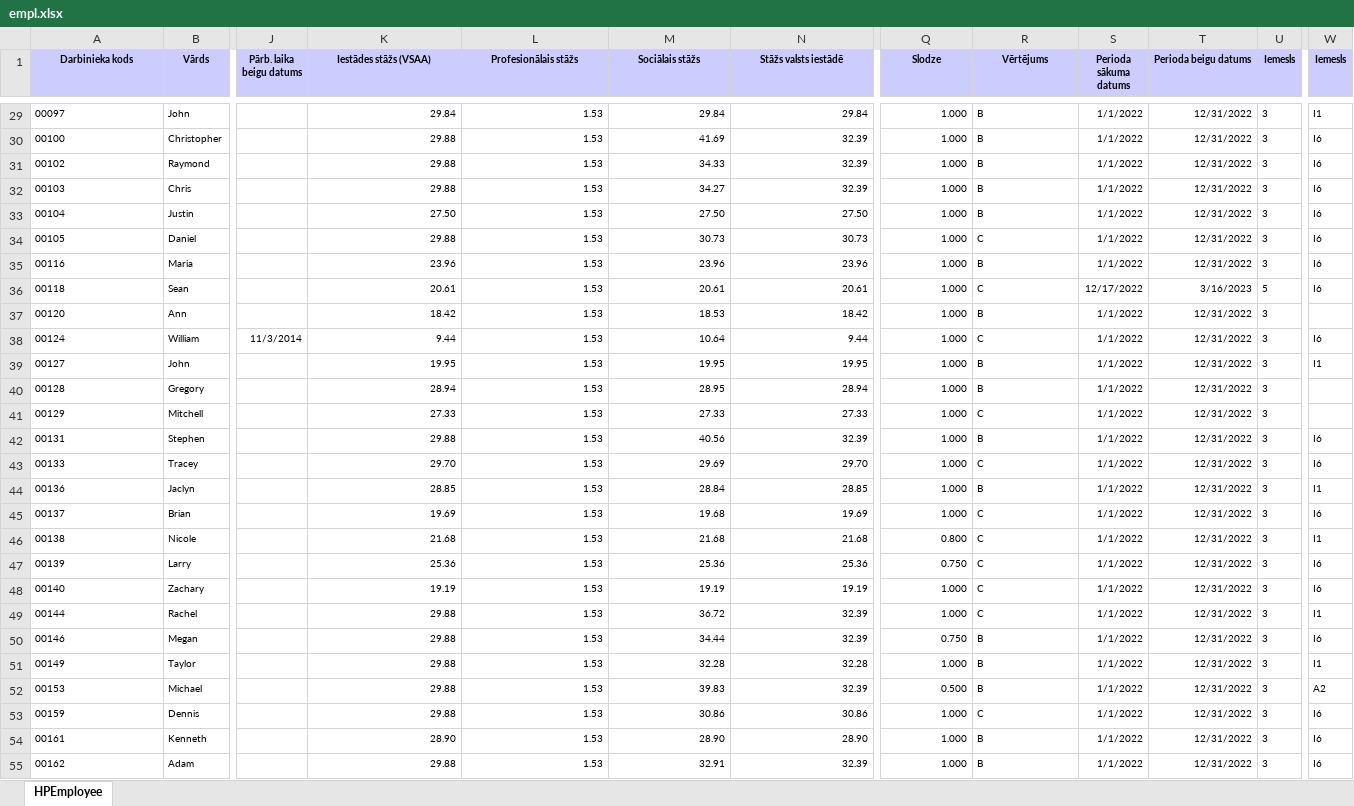
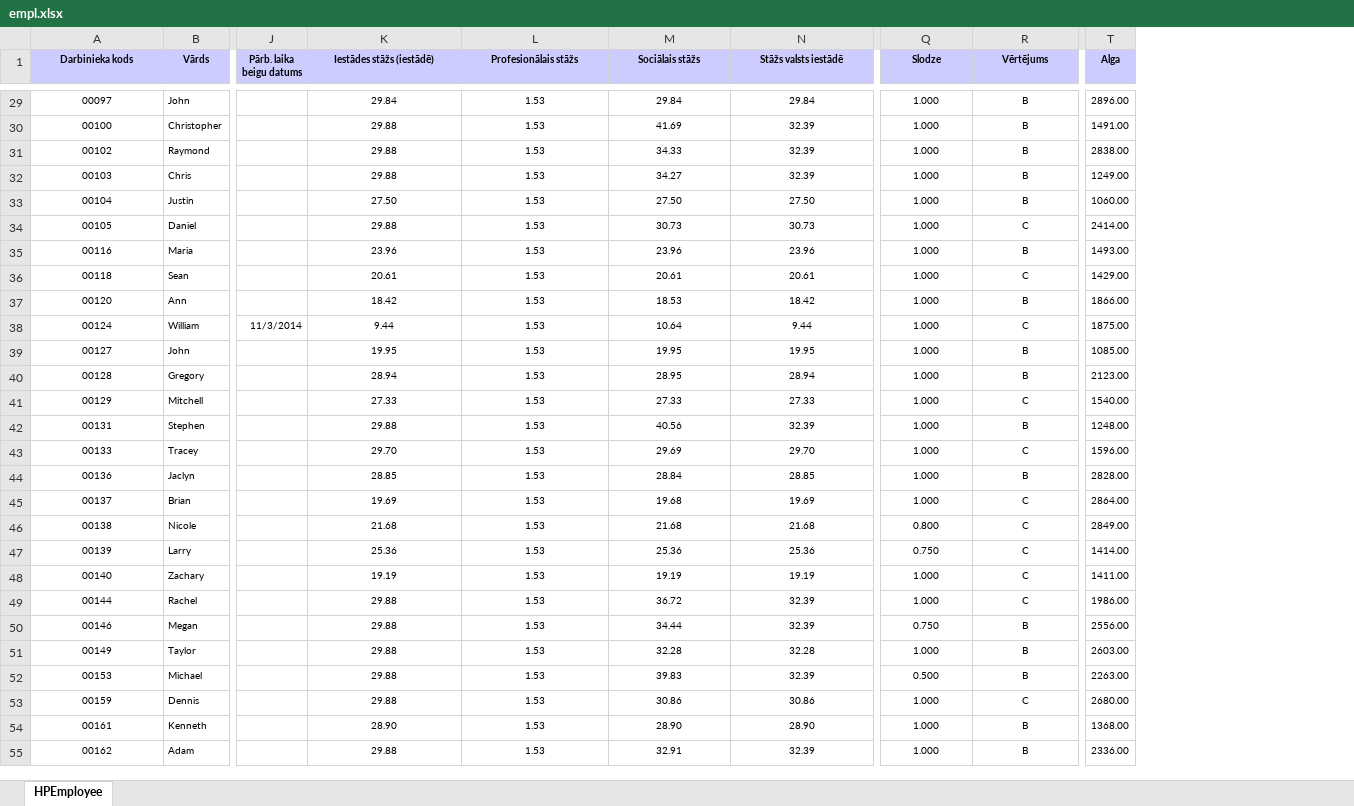
Before and after one commit to laurislimanovics/projekta-darbs, an Excel workbook: empl.xlsx, sheet HPEmployee, drawn as a sheet; only a part is shown, gaps mark what is left out; values as stored, in another font and other column widths than the file's, no borders; removed rows and columns are numbered as before the commit, all else as after; the diff covers the shown part only; the diff names each change by its address in the sheet, - before the commit and + after, or states it on an @@ line.

```diff
--- a/empl.xlsx (sheet HPEmployee)
+++ b/empl.xlsx (sheet HPEmployee)
-column S (Perioda sākuma datums), rows 29-55: 1/1/2022 | 1/1/2022 | 1/1/2022 | 1/1/2022 | 1/1/2022 | 1/1/2022 | 1/1/2022 | 12/17/2022 | 1/1/2022 | 1/1/2022 | 1/1/2022 | 1/1/2022 | 1/1/2022 | 1/1/2022 | 1/1/2022 | 1/1/2022 | 1/1/2022 | 1/1/2022 | 1/1/2022 | 1/1/2022 | 1/1/2022 | 1/1/2022 | 1/1/2022 | 1/1/2022 | 1/1/2022 | 1/1/2022 | 1/1/2022
-column T (Perioda beigu datums), rows 29-55: 12/31/2022 | 12/31/2022 | 12/31/2022 | 12/31/2022 | 12/31/2022 | 12/31/2022 | 12/31/2022 | 3/16/2023 | 12/31/2022 | 12/31/2022 | 12/31/2022 | 12/31/2022 | 12/31/2022 | 12/31/2022 | 12/31/2022 | 12/31/2022 | 12/31/2022 | 12/31/2022 | 12/31/2022 | 12/31/2022 | 12/31/2022 | 12/31/2022 | 12/31/2022 | 12/31/2022 | 12/31/2022 | 12/31/2022 | 12/31/2022
-column U (Iemesls), rows 29-55: 3 | 3 | 3 | 3 | 3 | 3 | 3 | 5 | 3 | 3 | 3 | 3 | 3 | 3 | 3 | 3 | 3 | 3 | 3 | 3 | 3 | 3 | 3 | 3 | 3 | 3 | 3
-column W (Iemesls), rows 29-55: I1 | I6 | I6 | I6 | I6 | I6 | I6 | I6 |  | I6 | I1 |  |  | I6 | I6 | I1 | I6 | I1 | I6 | I6 | I1 | I6 | I1 | A2 | I6 | I6 | I6
+column T (Alga), rows 29-55: 2896.00 | 1491.00 | 2838.00 | 1249.00 | 1060.00 | 2414.00 | 1493.00 | 1429.00 | 1866.00 | 1875.00 | 1085.00 | 2123.00 | 1540.00 | 1248.00 | 1596.00 | 2828.00 | 2864.00 | 2849.00 | 1414.00 | 1411.00 | 1986.00 | 2556.00 | 2603.00 | 2263.00 | 2680.00 | 1368.00 | 2336.00
-K1: Iestādes stāžs (VSAA)
+K1: Iestādes stāžs (iestādē)
-A29:A55 alignment: left
+A29:A55 alignment: center
-K29:N55 alignment: right
+K29:N55 alignment: center
-Q29:Q55 alignment: right
+Q29:Q55 alignment: center
-R29:R55 alignment: left
+R29:R55 alignment: center
```
Also changed, not shown: 34 edited cells and cell formats elsewhere in this sheet, charts or pictures.
